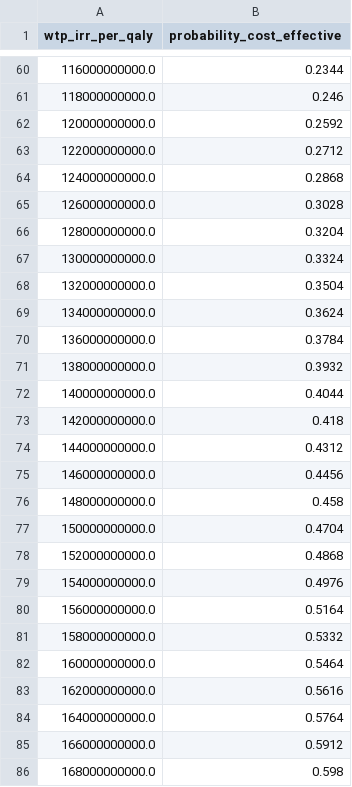
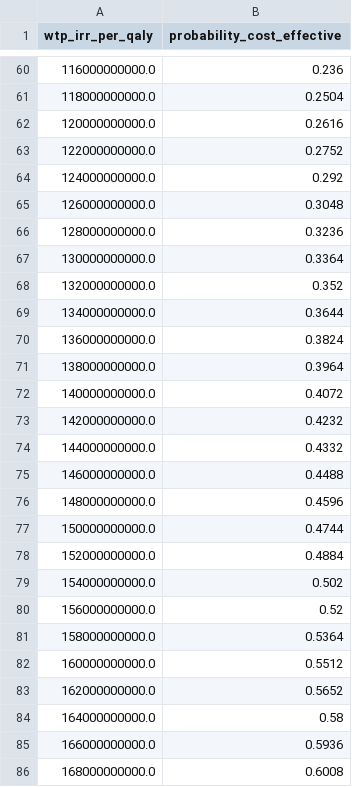
Before and after one commit to MohammadHashemian/hemophilia-a-cua, a CSV file: outputs/state_transition/final_analysis/tables/psa_ceac.csv, drawn as a sheet; only a part is shown, gaps mark what is left out; the diff covers the shown part only.

```diff
--- a/outputs/state_transition/final_analysis/tables/psa_ceac.csv
+++ b/outputs/state_transition/final_analysis/tables/psa_ceac.csv
@@ -60,27 +60,27 @@ wtp_irr_per_qaly,probability_cost_effective
-116000000000.0,0.2344
-118000000000.0,0.246
-120000000000.0,0.2592
-122000000000.0,0.2712
-124000000000.0,0.2868
-126000000000.0,0.3028
-128000000000.0,0.3204
-130000000000.0,0.3324
-132000000000.0,0.3504
-134000000000.0,0.3624
-136000000000.0,0.3784
-138000000000.0,0.3932
-140000000000.0,0.4044
-142000000000.0,0.418
-144000000000.0,0.4312
-146000000000.0,0.4456
-148000000000.0,0.458
-150000000000.0,0.4704
-152000000000.0,0.4868
-154000000000.0,0.4976
-156000000000.0,0.5164
-158000000000.0,0.5332
-160000000000.0,0.5464
-162000000000.0,0.5616
-164000000000.0,0.5764
-166000000000.0,0.5912
-168000000000.0,0.598
+116000000000.0,0.236
+118000000000.0,0.2504
+120000000000.0,0.2616
+122000000000.0,0.2752
+124000000000.0,0.292
+126000000000.0,0.3048
+128000000000.0,0.3236
+130000000000.0,0.3364
+132000000000.0,0.352
+134000000000.0,0.3644
+136000000000.0,0.3824
+138000000000.0,0.3964
+140000000000.0,0.4072
+142000000000.0,0.4232
+144000000000.0,0.4332
+146000000000.0,0.4488
+148000000000.0,0.4596
+150000000000.0,0.4744
+152000000000.0,0.4884
+154000000000.0,0.502
+156000000000.0,0.52
+158000000000.0,0.5364
+160000000000.0,0.5512
+162000000000.0,0.5652
+164000000000.0,0.58
+166000000000.0,0.5936
+168000000000.0,0.6008
```
Also changed, not shown: 39 edited cells elsewhere in this file, outputs/state_transition/final_analysis/tables/psa_summary.csv, 43 other files.
